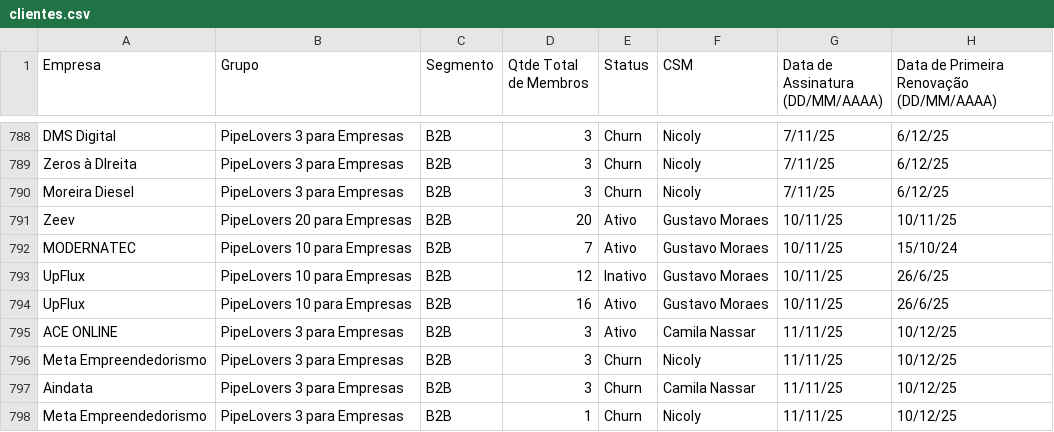
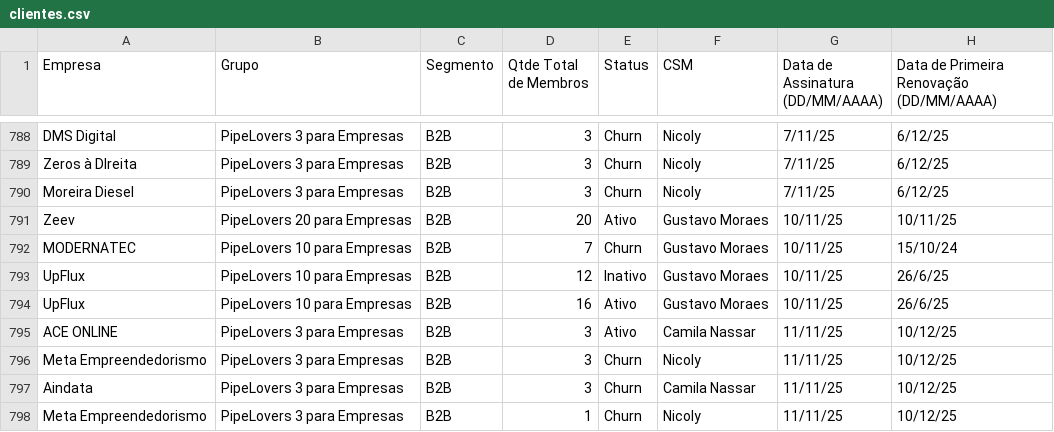
Before and after one commit to guiweissbock-cpu/pipelovers-engajamento, a CSV file: clientes.csv, drawn as a sheet; only a part is shown, gaps mark what is left out; the diff names each change by its address in the sheet, - before the commit and + after, or states it on an @@ line.

Commit message:
Add files via upload

```diff
--- a/clientes.csv
+++ b/clientes.csv
-E792 (Status): Ativo
+E792 (Status): Churn
```
